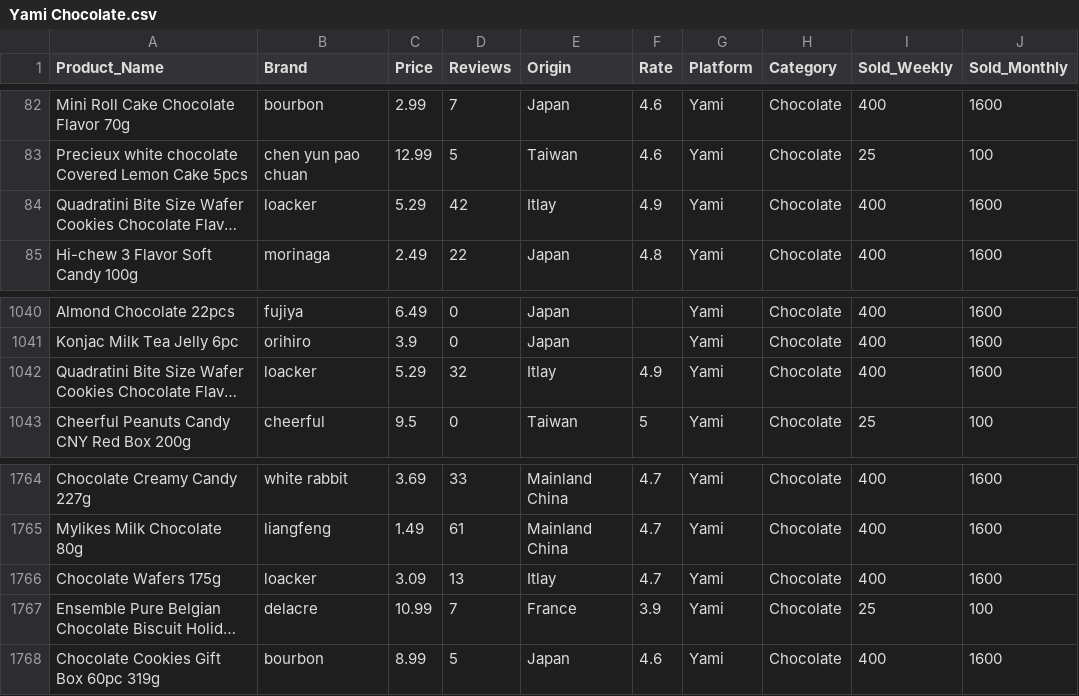
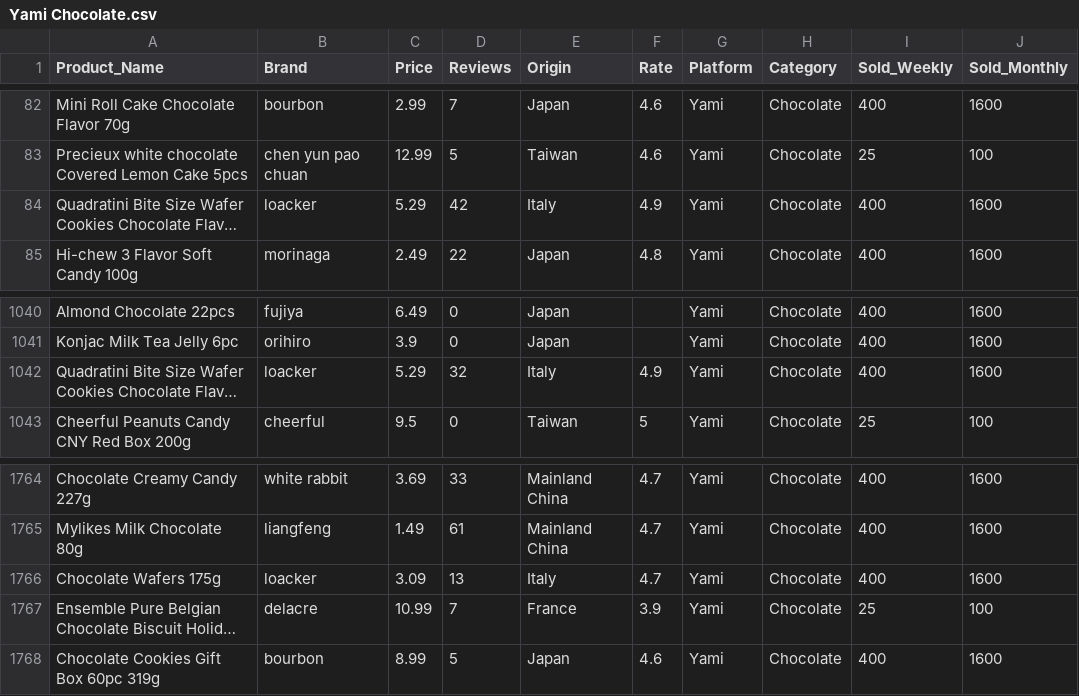
Before and after one commit to mandy941/Chinese-Product-in-US-Market, a CSV file: SNACK MARKET/Analysis Data/chocolate/Yami Chocolate.csv, drawn as a sheet; only a part is shown, gaps mark what is left out; long unchanged cells end in …; the diff names each change by its address in the sheet, - before the commit and + after, or states it on an @@ line.

```diff
--- a/SNACK MARKET/Analysis Data/chocolate/Yami Chocolate.csv
+++ b/SNACK MARKET/Analysis Data/chocolate/Yami Chocolate.csv
-E84 (Origin): Itlay
+E84 (Origin): Italy
-E1042 (Origin): Itlay
+E1042 (Origin): Italy
-E1766 (Origin): Itlay
+E1766 (Origin): Italy
```
Also changed, not shown: 2 other files.
